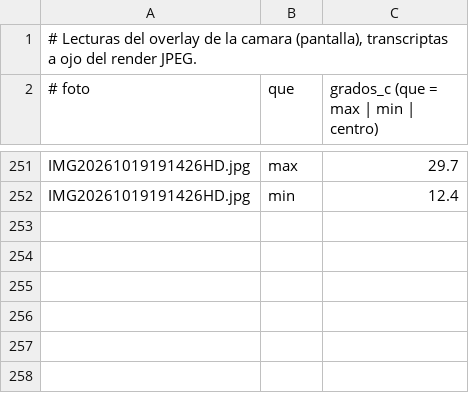
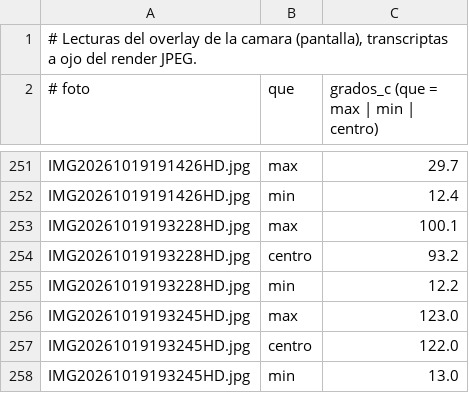
Before and after one commit to androettojuan/uti760x-thermal-studio, a CSV file: herramientas/calibracion/lecturas_overlay.csv, drawn as a sheet; only a part is shown, gaps mark what is left out.

```diff
--- a/herramientas/calibracion/lecturas_overlay.csv
+++ b/herramientas/calibracion/lecturas_overlay.csv
@@ -252 +252,7 @@ IMG20261019191426HD.jpg;max;29.7
 IMG20261019191426HD.jpg;min;12.4
+IMG20261019193228HD.jpg;max;100.1
+IMG20261019193228HD.jpg;centro;93.2
+IMG20261019193228HD.jpg;min;12.2
+IMG20261019193245HD.jpg;max;123.0
+IMG20261019193245HD.jpg;centro;122.0
+IMG20261019193245HD.jpg;min;13.0
```
Also changed, not shown: 3 other files.
